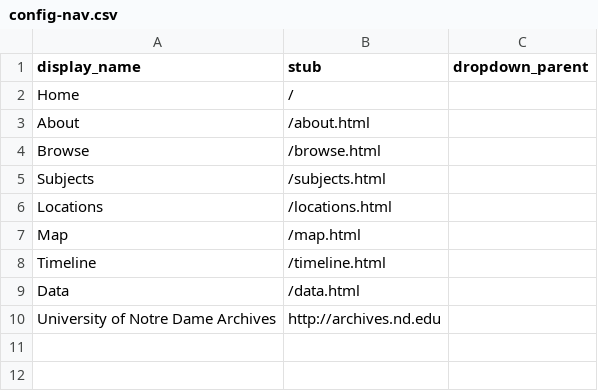
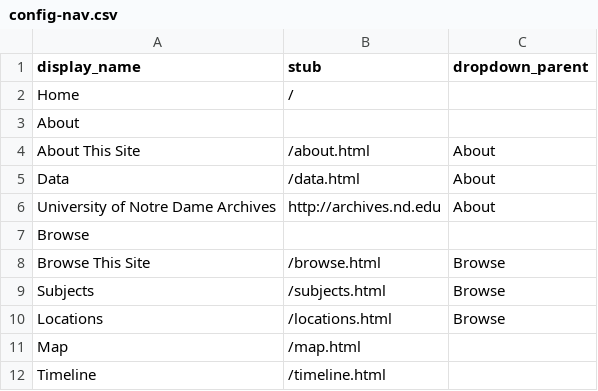
Before and after one commit to kwaldenphd/nd-stadium-concourse, a CSV file: _data/config-nav.csv, drawn as a sheet.

Commit message:
Update config-nav.csv

```diff
--- a/_data/config-nav.csv
+++ b/_data/config-nav.csv
@@ -2,9 +2,11 @@ display_name,stub,dropdown_parent
 Home,/
-About,/about.html
-Browse,/browse.html
-Subjects,/subjects.html
-Locations,/locations.html
+About,,
+About This Site,/about.html, About
+Data,/data.html, About
+University of Notre Dame Archives,http://archives.nd.edu, About
+Browse,,
+Browse This Site, /browse.html, Browse
+Subjects,/subjects.html, Browse
+Locations,/locations.html, Browse
 Map,/map.html
 Timeline,/timeline.html
-Data,/data.html
-University of Notre Dame Archives,http://archives.nd.edu
```
